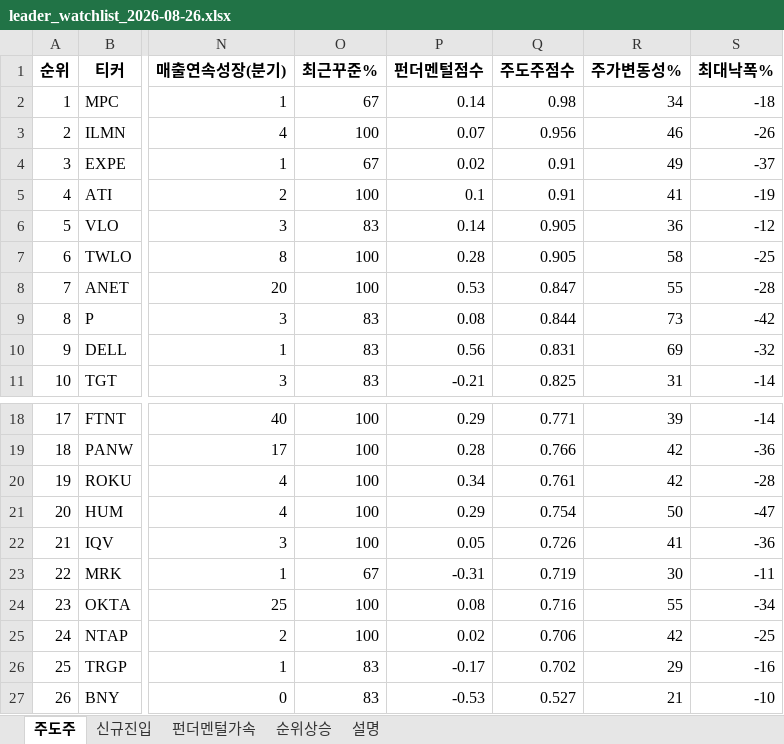
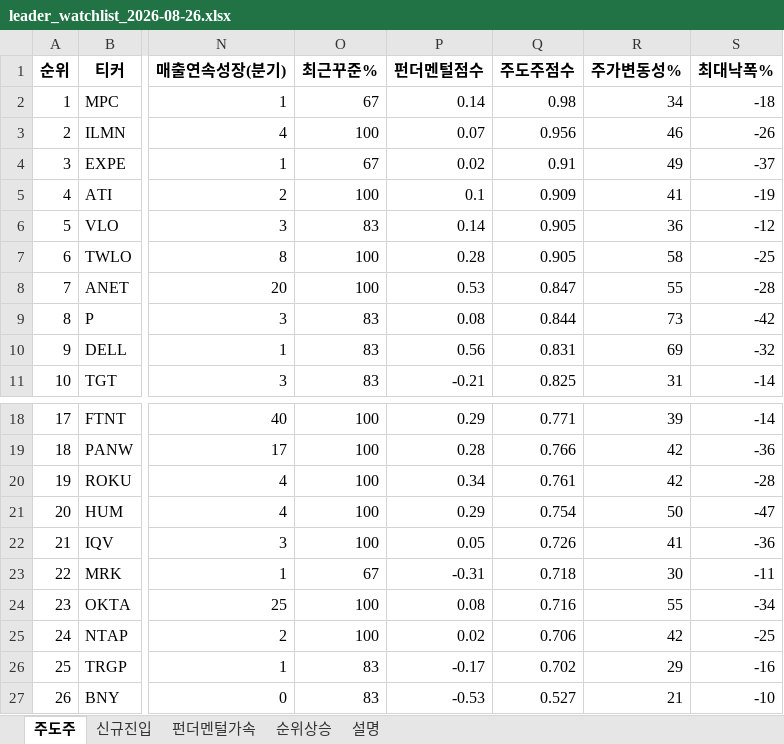
Before and after one commit to dmlwls990527/stock-screener, an Excel workbook: watchlist_us/leader_watchlist_2026-08-26.xlsx, sheet 주도주, drawn as a sheet; only a part is shown, gaps mark what is left out; values as stored, in another font and other column widths than the file's, no borders; the diff names each change by its address in the sheet, - before the commit and + after, or states it on an @@ line.

Commit message:
chore(watchlist): 미국 주도주 리스트 2026-08-26

```diff
--- a/watchlist_us/leader_watchlist_2026-08-26.xlsx (sheet 주도주)
+++ b/watchlist_us/leader_watchlist_2026-08-26.xlsx (sheet 주도주)
-Q5 (주도주점수): 0.91
+Q5 (주도주점수): 0.909
-Q23 (주도주점수): 0.719
+Q23 (주도주점수): 0.718
```
Also changed, not shown: sheet 펀더멘털가속, sheet 순위상승, watchlist_us/leader_watchlist_latest.xlsx.
